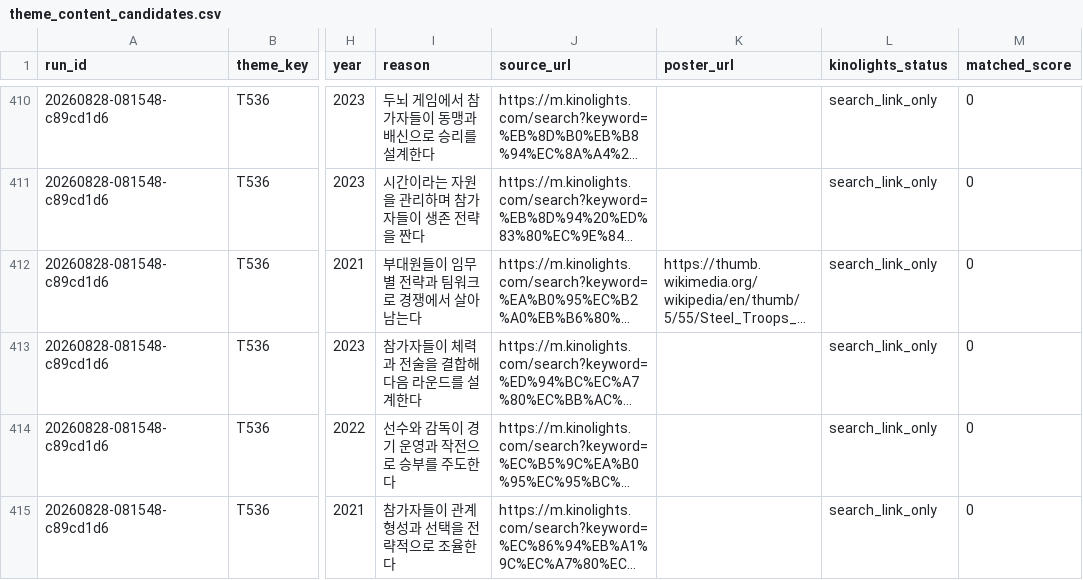
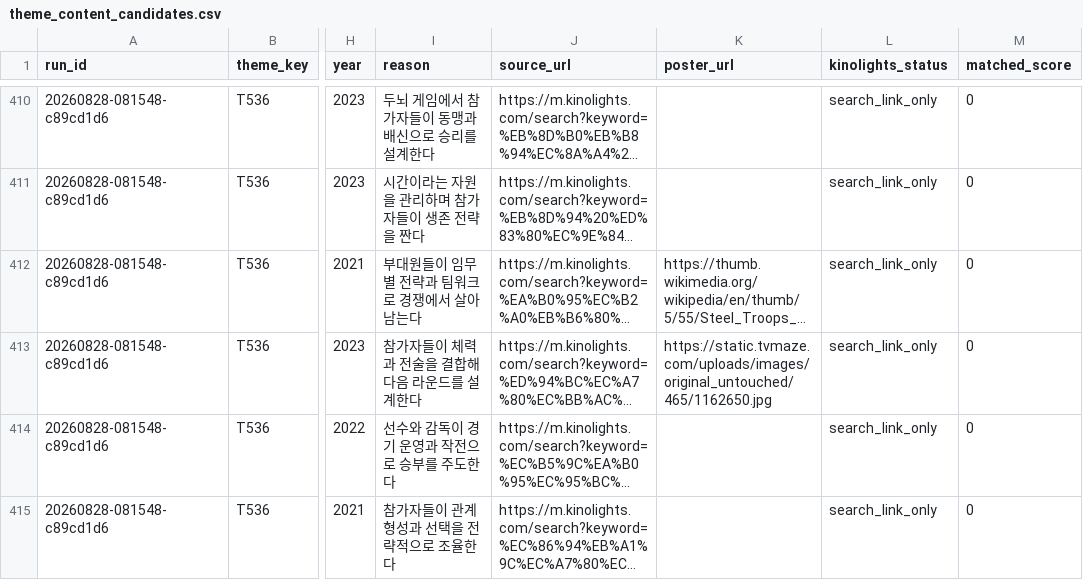
Before and after one commit to cig7624-art/btv-theme-curator, a CSV file: theme_content_candidates.csv, drawn as a sheet; only a part is shown, gaps mark what is left out; long unchanged cells end in …; the diff covers the shown part only; the diff names each change by its address in the sheet, - before the commit and + after, or states it on an @@ line.

```diff
--- a/theme_content_candidates.csv
+++ b/theme_content_candidates.csv
-K413 (poster_url): (empty)
+K413 (poster_url): https://static.tvmaze.com/uploads/images/original_untouched/465/1162650.jpg
```
Also changed, not shown: 49 edited cells elsewhere in this file, 2 other files.
